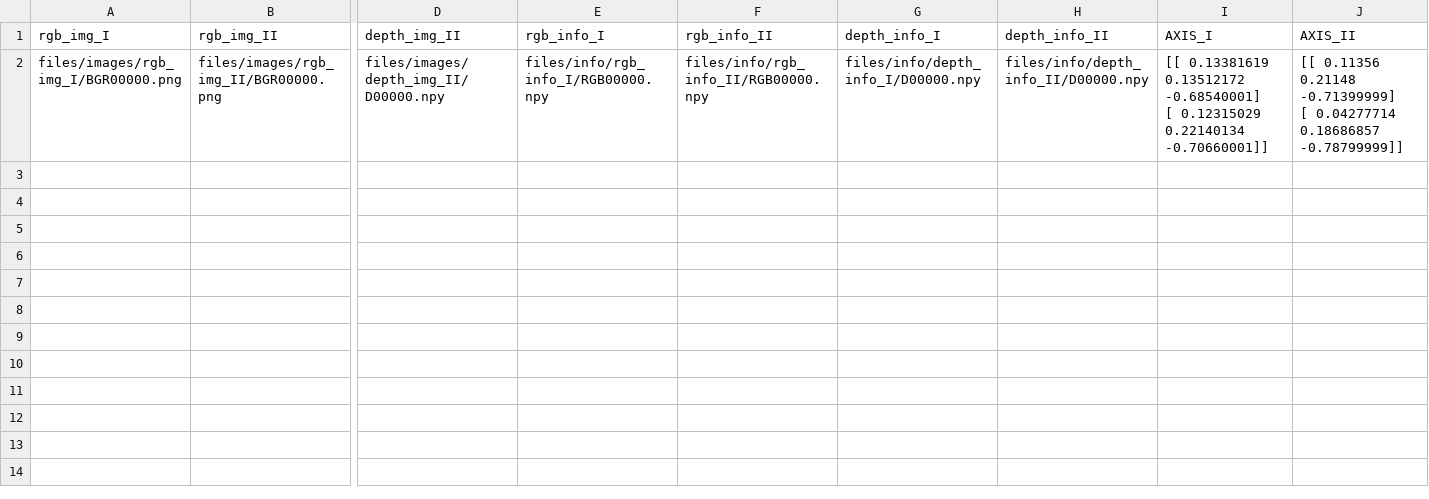
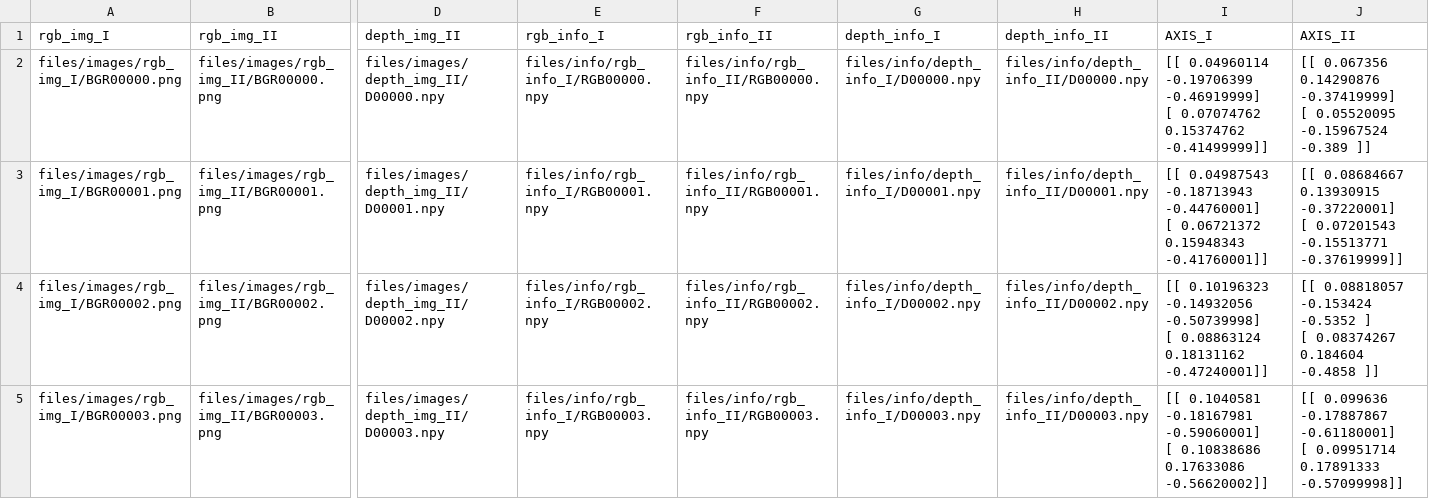
Before and after one commit to elzlociako/rgbd_axisofrotation, a CSV file: files/data.csv, drawn as a sheet; only a part is shown, gaps mark what is left out; rows hold the shown columns only; ↵ is a line break in a cell; the diff names each change by its address in the sheet, - before the commit and + after, or states it on an @@ line.

```diff
--- a/files/data.csv
+++ b/files/data.csv
-I2 (AXIS_I): [[ 0.13381619 0.13512172 -0.68540001] ↵ [ 0.12315029 0.22140134 -0.70660001]]
+I2 (AXIS_I): [[ 0.04960114 -0.19706399 -0.46919999] ↵ [ 0.07074762 0.15374762 -0.41499999]]
-J2 (AXIS_II): [[ 0.11356 0.21148 -0.71399999] ↵ [ 0.04277714 0.18686857 -0.78799999]]
+J2 (AXIS_II): [[ 0.067356 0.14290876 -0.37419999] ↵ [ 0.05520095 -0.15967524 -0.389 ]]
+row 3: files/images/rgb_img_I/BGR00001.png | files/images/rgb_img_II/BGR00001.png | files/images/depth_img_II/D00001.npy | files/info/rgb_info_I/RGB00001.npy | files/info/rgb_info_II/RGB00001.npy | files/info/depth_info_I/D00001.npy | files/info/depth_info_II/D00001.npy | [[ 0.04987543 -0.18713943 -0.44760001] ↵ [ 0.06721372 0.15948343 -0.41760001]] | [[ 0.08684667 0.13930915 -0.37220001] ↵ [ 0.07201543 -0.15513771 -0.37619999]]
+row 4: files/images/rgb_img_I/BGR00002.png | files/images/rgb_img_II/BGR00002.png | files/images/depth_img_II/D00002.npy | files/info/rgb_info_I/RGB00002.npy | files/info/rgb_info_II/RGB00002.npy | files/info/depth_info_I/D00002.npy | files/info/depth_info_II/D00002.npy | [[ 0.10196323 -0.14932056 -0.50739998] ↵ [ 0.08863124 0.18131162 -0.47240001]] | [[ 0.08818057 -0.153424 -0.5352 ] ↵ [ 0.08374267 0.184604 -0.4858 ]]
+row 5: files/images/rgb_img_I/BGR00003.png | files/images/rgb_img_II/BGR00003.png | files/images/depth_img_II/D00003.npy | files/info/rgb_info_I/RGB00003.npy | files/info/rgb_info_II/RGB00003.npy | files/info/depth_info_I/D00003.npy | files/info/depth_info_II/D00003.npy | [[ 0.1040581 -0.18167981 -0.59060001] ↵ [ 0.10838686 0.17633086 -0.56620002]] | [[ 0.099636 -0.17887867 -0.61180001] ↵ [ 0.09951714 0.17891333 -0.57099998]]
```
Also changed, not shown: 33 other files.
